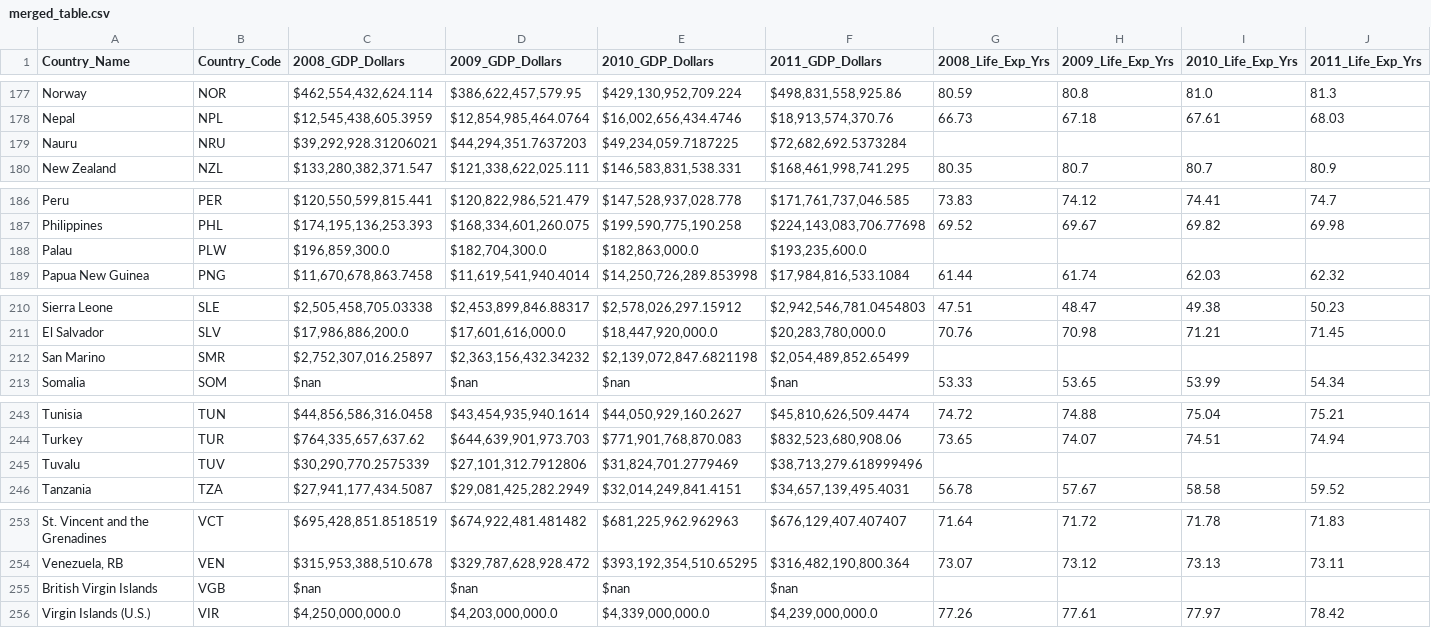
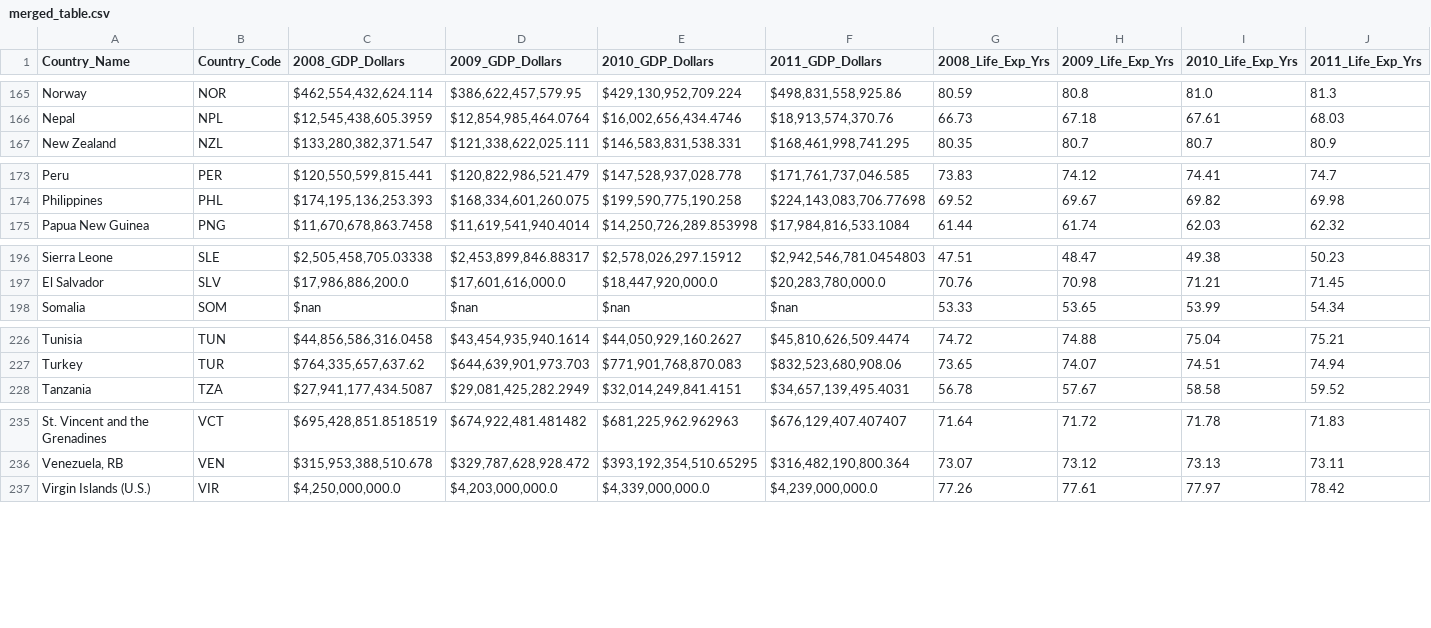
Before and after one commit to amahalik17/Data_Homework, a CSV file: ETL Project/Output/merged_table.csv, drawn as a sheet; only a part is shown, gaps mark what is left out; the diff covers the shown part only; the diff names each change by its address in the sheet, - before the commit and + after, or states it on an @@ line.

```diff
--- a/ETL Project/Output/merged_table.csv
+++ b/ETL Project/Output/merged_table.csv
-row 179: Nauru | NRU | $39,292,928.31206021 | $44,294,351.7637203 | $49,234,059.7187225 | $72,682,692.5373284
-row 188: Palau | PLW | $196,859,300.0 | $182,704,300.0 | $182,863,000.0 | $193,235,600.0
-row 212: San Marino | SMR | $2,752,307,016.25897 | $2,363,156,432.34232 | $2,139,072,847.6821198 | $2,054,489,852.65499
-row 245: Tuvalu | TUV | $30,290,770.2575339 | $27,101,312.7912806 | $31,824,701.2779469 | $38,713,279.618999496
-row 255: British Virgin Islands | VGB | $nan | $nan | $nan | $nan
```
Also changed, not shown: 14 removed rows elsewhere in this file, ETL Project/Output/life_table.csv, 6 other files.
